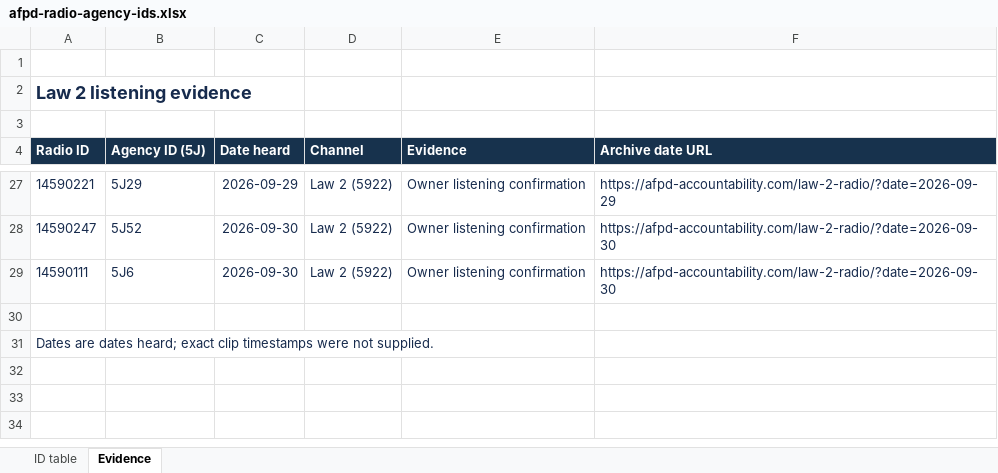
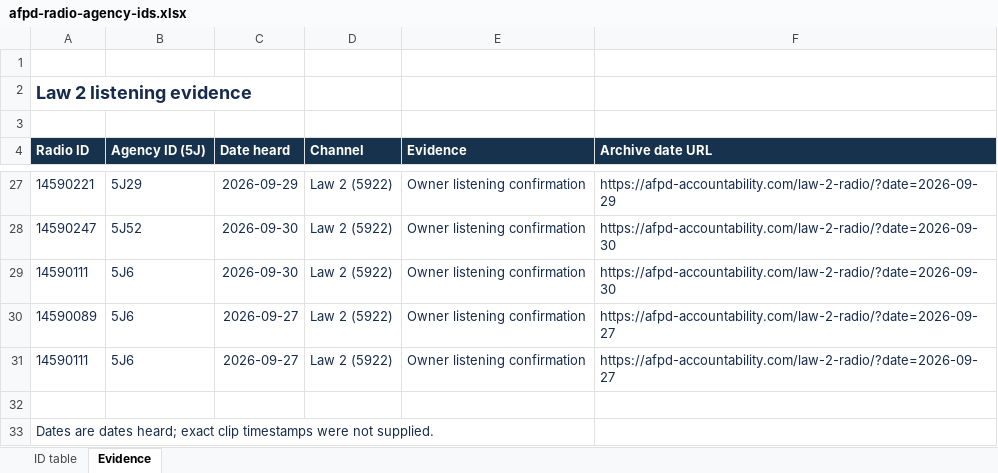
Before and after one commit to eseamonsdev/afpd-tracker, an Excel workbook: public/records/openmhz/afpd-radio-agency-ids.xlsx, sheet Evidence, drawn as a sheet; only a part is shown, gaps mark what is left out; values as stored, in another font and other column widths than the file's, no borders; the diff names each change by its address in the sheet, - before the commit and + after, or states it on an @@ line.

```diff
--- a/public/records/openmhz/afpd-radio-agency-ids.xlsx (sheet Evidence)
+++ b/public/records/openmhz/afpd-radio-agency-ids.xlsx (sheet Evidence)
+row 30: 14590089 | 5J6 | 2026-09-27 | Law 2 (5922) | Owner listening confirmation | https://afpd-accountability.com/law-2-radio/?date=2026-09-27
+row 31: 14590111 | 5J6 | 2026-09-27 | Law 2 (5922) | Owner listening confirmation | https://afpd-accountability.com/law-2-radio/?date=2026-09-27
```
Also changed, not shown: sheet ID table, 1 other file.
